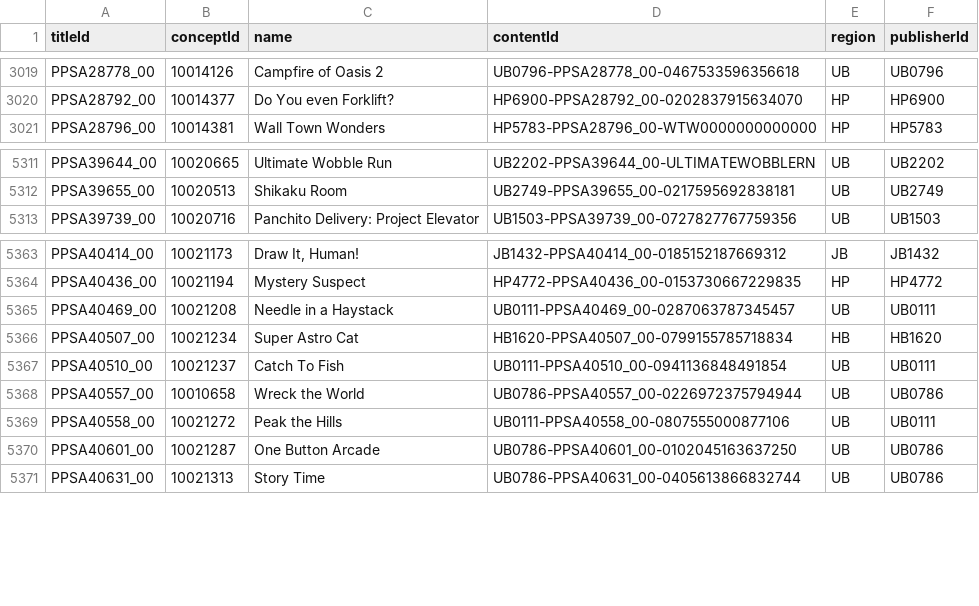
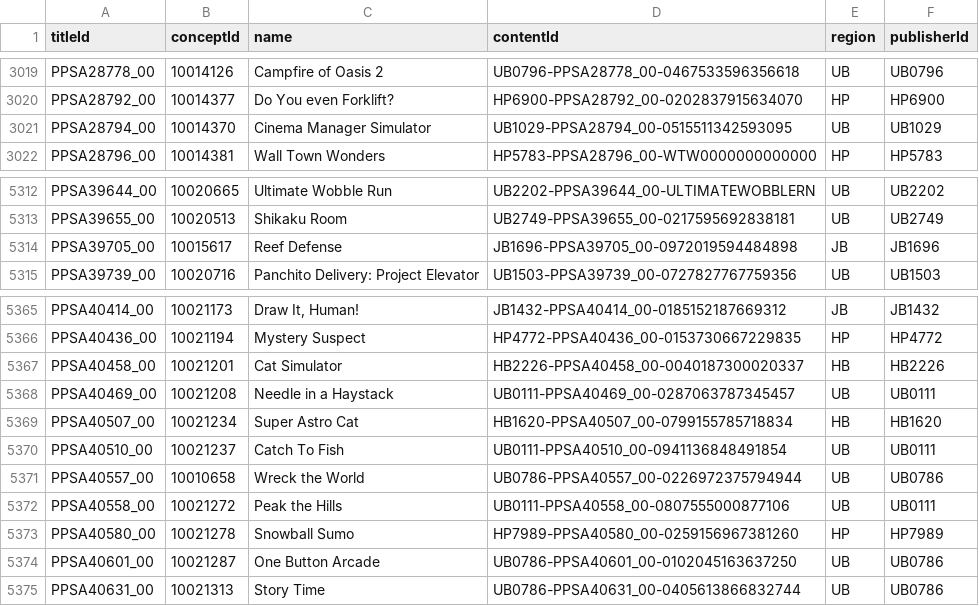
Before and after one commit to andshrew/PlayStation-Titles, a TSV file: Region/Other/PS5_Other_Titles.tsv, drawn as a sheet; only a part is shown, gaps mark what is left out.

Commit message:
Refreshed title data

```diff
--- a/Region/Other/PS5_Other_Titles.tsv
+++ b/Region/Other/PS5_Other_Titles.tsv
@@ -3020,2 +3020,3 @@ PPSA28778_00	10014126	Campfire of Oasis 2	UB0796-PPSA28778_00-0467533596356618	U
 PPSA28792_00	10014377	Do You even Forklift?	HP6900-PPSA28792_00-0202837915634070	HP	HP6900
+PPSA28794_00	10014370	Cinema Manager Simulator	UB1029-PPSA28794_00-0515511342593095	UB	UB1029
 PPSA28796_00	10014381	Wall Town Wonders	HP5783-PPSA28796_00-WTW0000000000000	HP	HP5783
@@ -5312,2 +5313,3 @@ PPSA39644_00	10020665	Ultimate Wobble Run	UB2202-PPSA39644_00-ULTIMATEWOBBLERN	U
 PPSA39655_00	10020513	Shikaku Room	UB2749-PPSA39655_00-0217595692838181	UB	UB2749
+PPSA39705_00	10015617	Reef Defense	JB1696-PPSA39705_00-0972019594484898	JB	JB1696
 PPSA39739_00	10020716	Panchito Delivery: Project Elevator	UB1503-PPSA39739_00-0727827767759356	UB	UB1503
@@ -5364,2 +5366,3 @@ PPSA40414_00	10021173	Draw It, Human!	JB1432-PPSA40414_00-0185152187669312	JB	JB
 PPSA40436_00	10021194	Mystery Suspect	HP4772-PPSA40436_00-0153730667229835	HP	HP4772
+PPSA40458_00	10021201	Cat Simulator	HB2226-PPSA40458_00-0040187300020337	HB	HB2226
 PPSA40469_00	10021208	Needle in a Haystack	UB0111-PPSA40469_00-0287063787345457	UB	UB0111
@@ -5369,2 +5372,3 @@ PPSA40557_00	10010658	Wreck the World	UB0786-PPSA40557_00-0226972375794944	UB	UB
 PPSA40558_00	10021272	Peak the Hills	UB0111-PPSA40558_00-0807555000877106	UB	UB0111
+PPSA40580_00	10021278	Snowball Sumo	HP7989-PPSA40580_00-0259156967381260	HP	HP7989
 PPSA40601_00	10021287	One Button Arcade	UB0786-PPSA40601_00-0102045163637250	UB	UB0786
```
Also changed, not shown: Region/Other/PS4_Other_Titles.tsv, Region/Other/PS4_Other_Titles_by_Concept.tsv, 28 other files.
